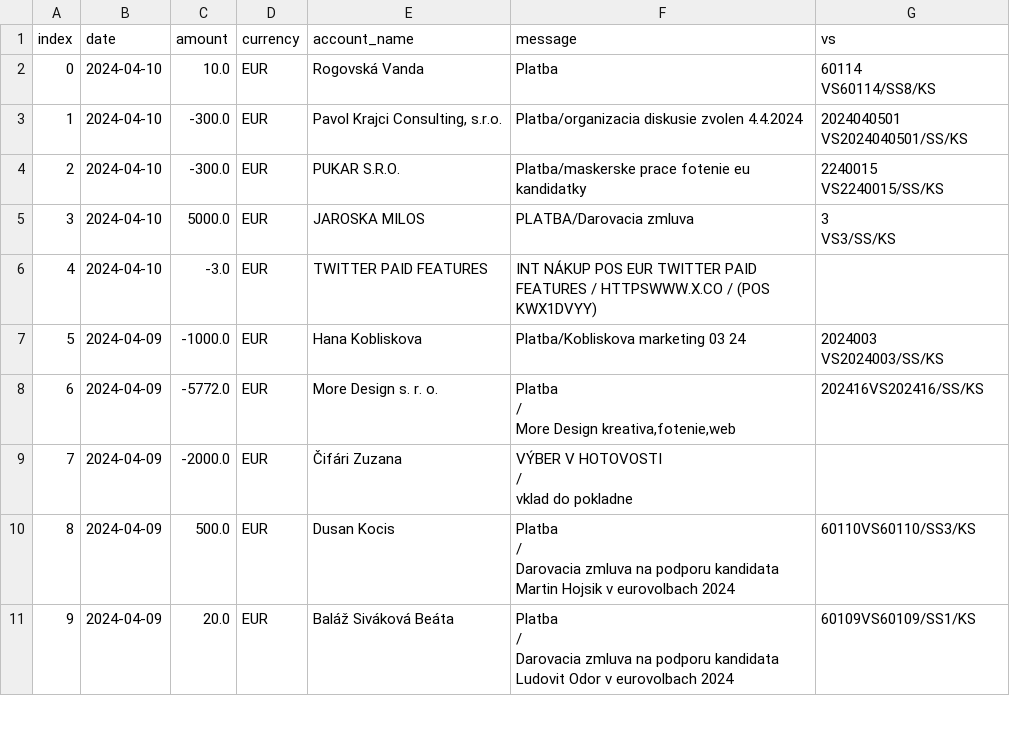
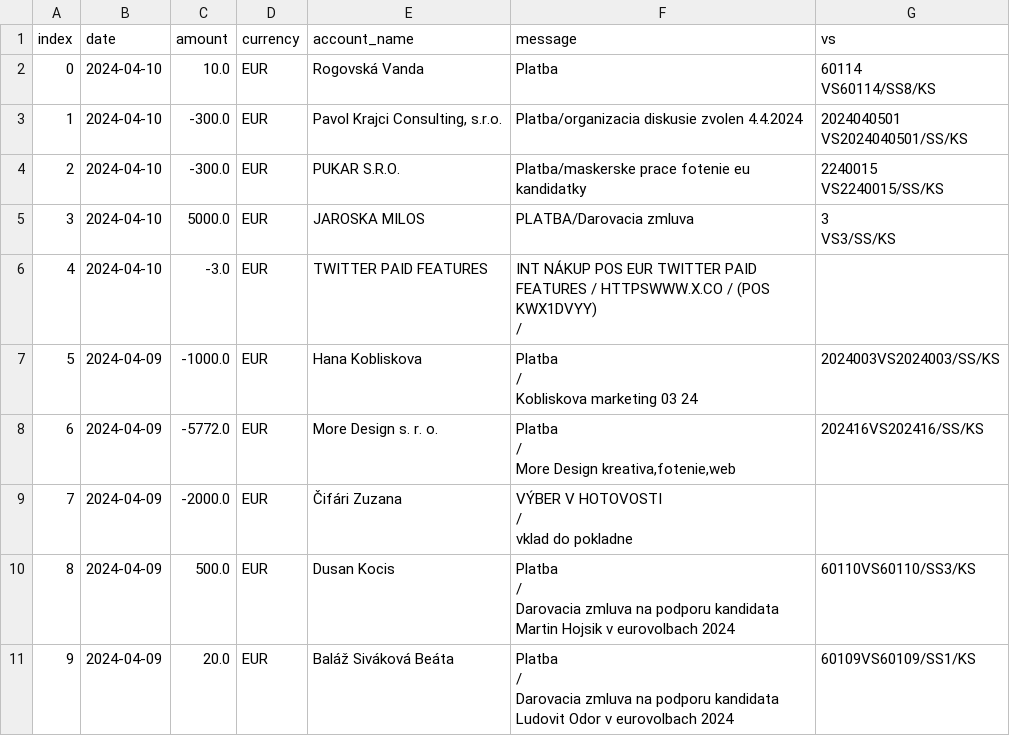
Before and after one commit to matusv/eu-elections-slovakia-2024, a CSV file: accounts/Progresívne Slovensko 2947164568.csv, drawn as a sheet; only a part is shown.

```diff
--- a/accounts/Progresívne Slovensko 2947164568.csv
+++ b/accounts/Progresívne Slovensko 2947164568.csv
@@ -9,5 +9,18 @@ VS2240015/SS/KS"
 VS3/SS/KS"
-4,2024-04-10,-3.0,EUR,TWITTER PAID FEATURES,INT NÁKUP POS EUR TWITTER PAID FEATURES / HTTPSWWW.X.CO / (POS KWX1DVYY),
-5,2024-04-09,-1000.0,EUR,Hana Kobliskova,Platba/Kobliskova marketing 03 24,"2024003
-VS2024003/SS/KS"
+4,2024-04-10,-3.0,EUR,TWITTER PAID FEATURES,"
+                        INT NÁKUP POS EUR TWITTER PAID FEATURES / HTTPSWWW.X.CO / (POS KWX1DVYY)
+                    /
+
+                    ","
+
+                    "
+5,2024-04-09,-1000.0,EUR,"
+                            Hana Kobliskova
+                    ","
+                        Platba
+                    /
+                        Kobliskova marketing 03 24
+                    ","
+                        2024003VS2024003/SS/KS
+                    "
 6,2024-04-09,-5772.0,EUR,"
```
Also changed, not shown: accounts/Demokrati 2946166297.csv, accounts/KDH 5213419510.csv, 4 other files.
